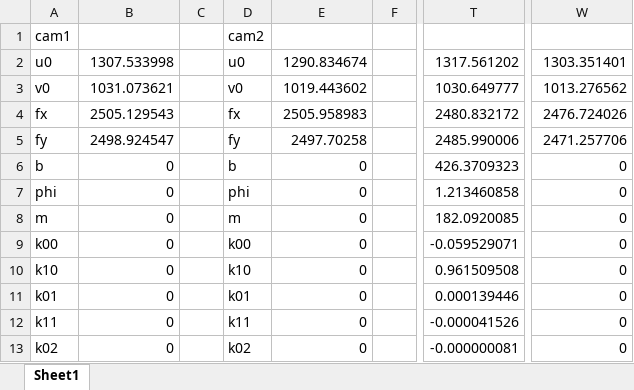
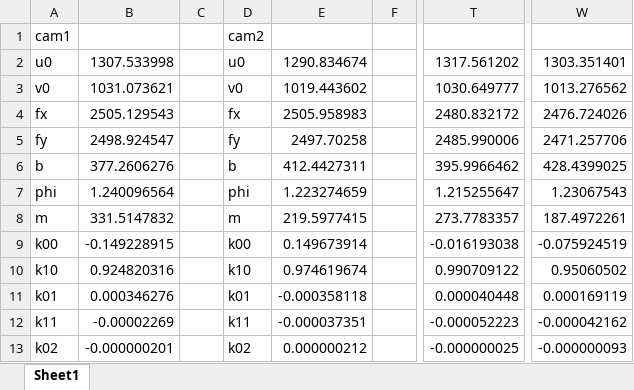
Before and after one commit to chengtianle1997/CalibPro, an Excel workbook: CameraParam.xlsx, sheet Sheet1, drawn as a sheet; only a part is shown, gaps mark what is left out; values as stored, in another font and other column widths than the file's, no borders; the diff covers the shown part only; the diff names each change by its address in the sheet, - before the commit and + after, or states it on an @@ line.

```diff
--- a/CameraParam.xlsx (sheet Sheet1)
+++ b/CameraParam.xlsx (sheet Sheet1)
-B6: 0
+B6: 377.2606276
-E6: 0
+E6: 412.4427311
-T6: 426.3709323
+T6: 395.9966462
-W6: 0
+W6: 428.4399025
-B7: 0
+B7: 1.240096564
-E7: 0
+E7: 1.223274659
-T7: 1.213460858
+T7: 1.215255647
-W7: 0
+W7: 1.23067543
-B8: 0
+B8: 331.5147832
-E8: 0
+E8: 219.5977415
-T8: 182.0920085
+T8: 273.7783357
-W8: 0
+W8: 187.4972261
-B9: 0
+B9: -0.149228915
-E9: 0
+E9: 0.149673914
-T9: -0.059529071
+T9: -0.016193038
-W9: 0
+W9: -0.075924519
-B10: 0
+B10: 0.924820316
-E10: 0
+E10: 0.974619674
-T10: 0.961509508
+T10: 0.990709122
-W10: 0
+W10: 0.95060502
-B11: 0
+B11: 0.000346276
-E11: 0
+E11: -0.000358118
-T11: 0.000139446
+T11: 0.000040448
-W11: 0
+W11: 0.000169119
-B12: 0
+B12: -0.00002269
-E12: 0
+E12: -0.000037351
-T12: -0.000041526
+T12: -0.000052223
-W12: 0
+W12: -0.000042162
-B13: 0
+B13: -0.000000201
-E13: 0
+E13: 0.000000212
-T13: -0.000000081
+T13: -0.000000025
-W13: 0
+W13: -0.000000093
```
Also changed, not shown: 24 edited cells elsewhere in this sheet, Cam1calib.xlsx, Cam2calib.xlsx, 15 other files.
